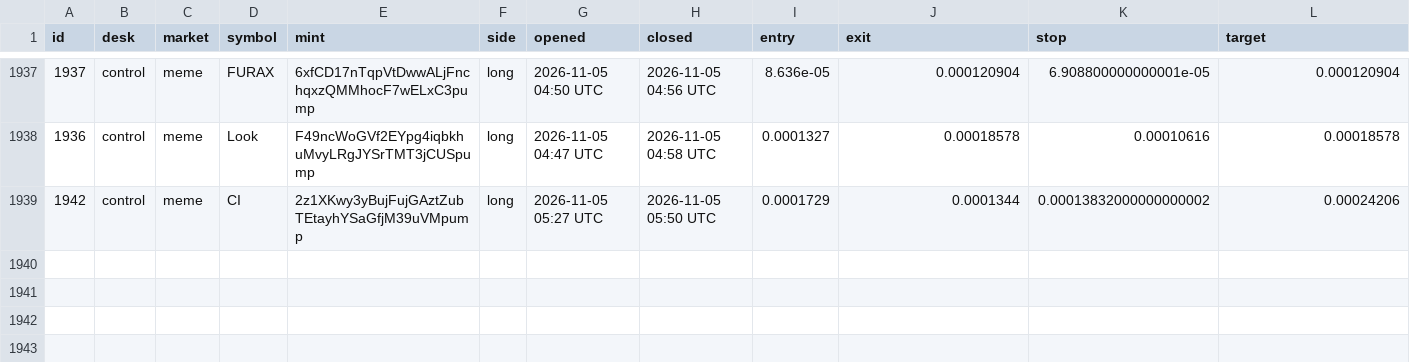
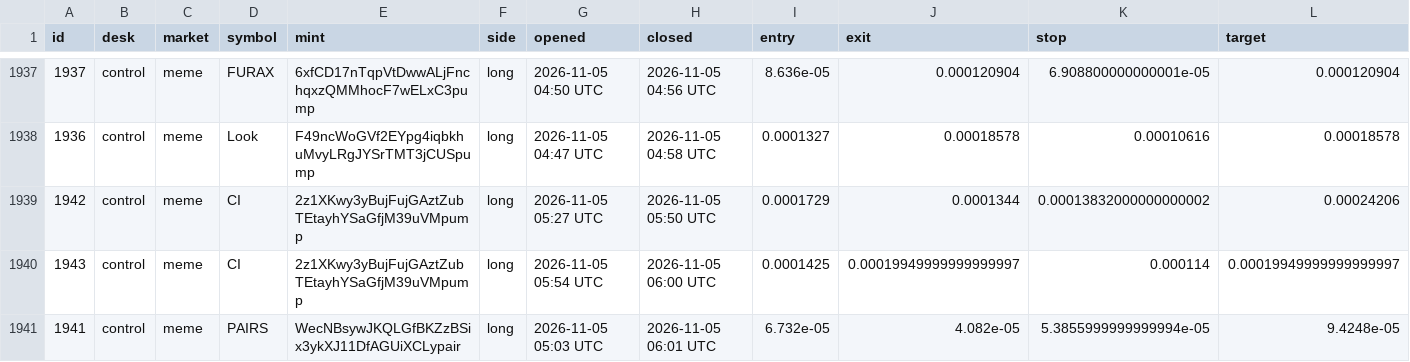
Before and after one commit to alhaddadsaid/lawahlawah, a CSV file: agents/trades.csv, drawn as a sheet; only a part is shown, gaps mark what is left out; rows hold the shown columns only; the diff names each change by its address in the sheet, - before the commit and + after, or states it on an @@ line.

Commit message:
agent desk update

```diff
--- a/agents/trades.csv
+++ b/agents/trades.csv
+row 1940: 1943 | control | meme | CI | 2z1XKwy3yBujFujGAztZubTEtayhYSaGfjM39uVMpump | long | 2026-11-05 05:54 UTC | 2026-11-05 06:00 UTC | 0.0001425 | 0.00019949999999999997 | 0.000114 | 0.00019949999999999997
+row 1941: 1941 | control | meme | PAIRS | WecNBsywJKQLGfBKZzBSix3ykXJ11DfAGUiXCLypair | long | 2026-11-05 05:03 UTC | 2026-11-05 06:01 UTC | 6.732e-05 | 4.082e-05 | 5.3855999999999994e-05 | 9.4248e-05
```
Also changed, not shown: 3 other files.
